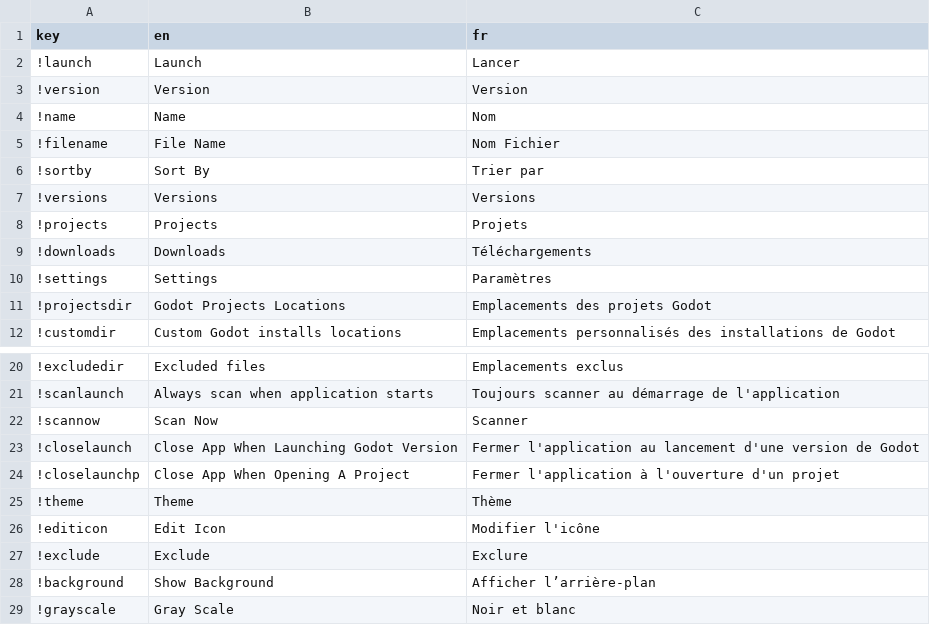
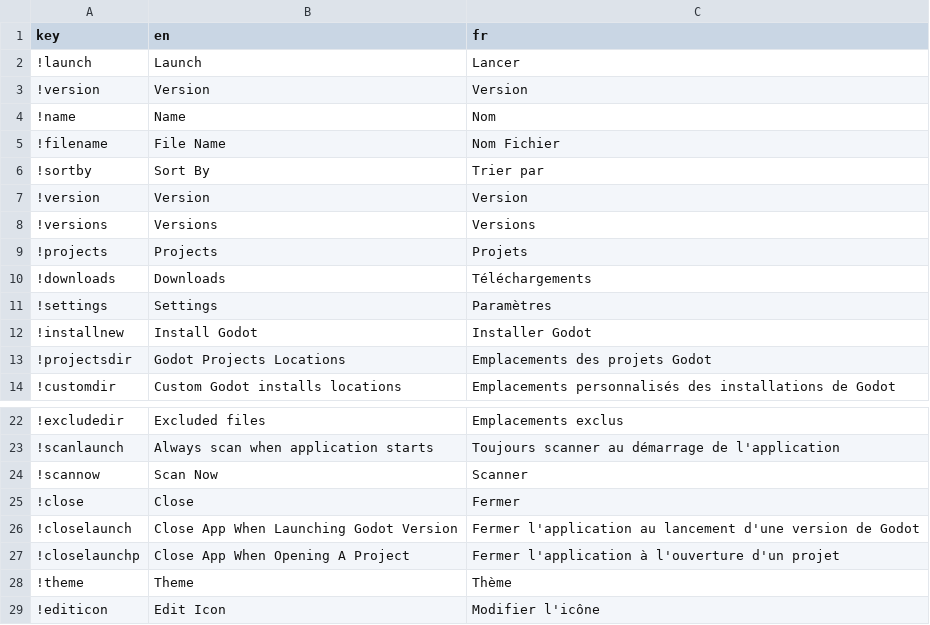
Before and after one commit to shinpansen/Godot-Launcher, a CSV file: locales/translations.csv, drawn as a sheet; only a part is shown, gaps mark what is left out; the shorter side is filled out with more unchanged rows.

Commit message:
First try to implement download godot version.

```diff
--- a/locales/translations.csv
+++ b/locales/translations.csv
@@ -6,2 +6,3 @@ key,en,fr
 !sortby,Sort By,Trier par
+!version,Version,Version
 !versions,Versions,Versions
@@ -10,2 +11,3 @@ key,en,fr
 !settings,Settings,Paramètres
+!installnew,Install Godot,Installer Godot
 !projectsdir,Godot Projects Locations,Emplacements des projets Godot
@@ -22,2 +24,3 @@ key,en,fr
 !scannow,Scan Now,Scanner
+!close,Close,Fermer
 !closelaunch,Close App When Launching Godot Version,Fermer l'application au lancement d'une version de Godot
```
Also changed, not shown: 24 other files.
